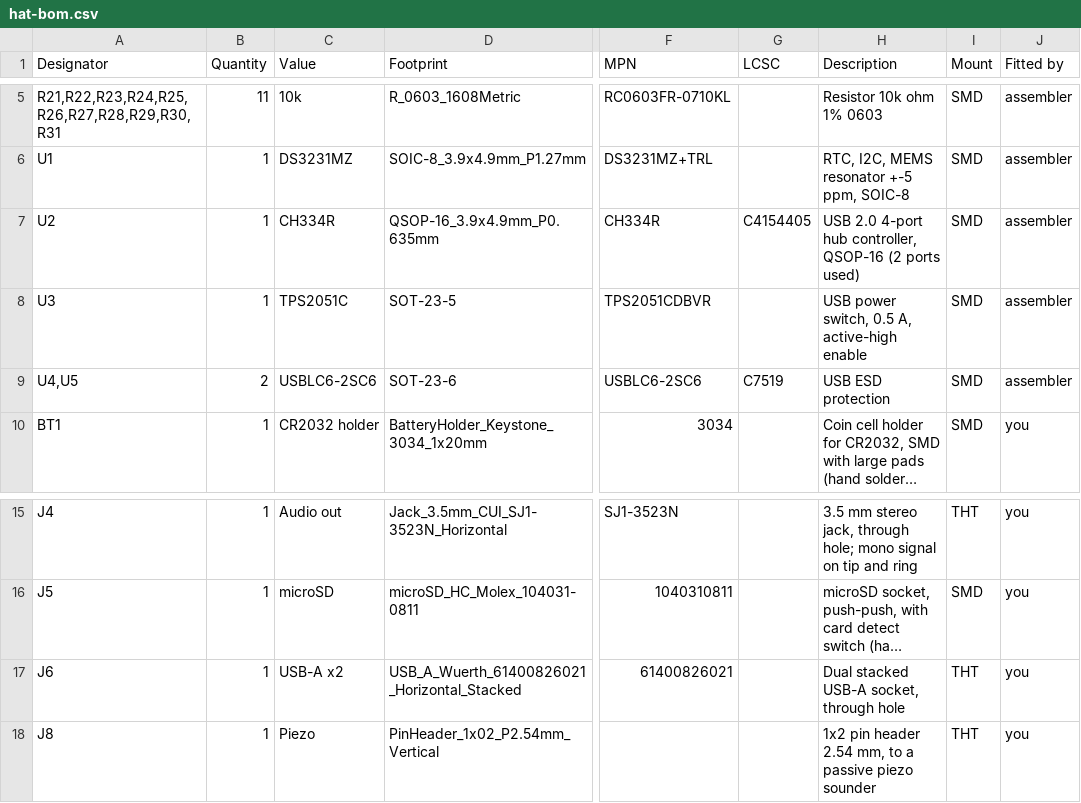
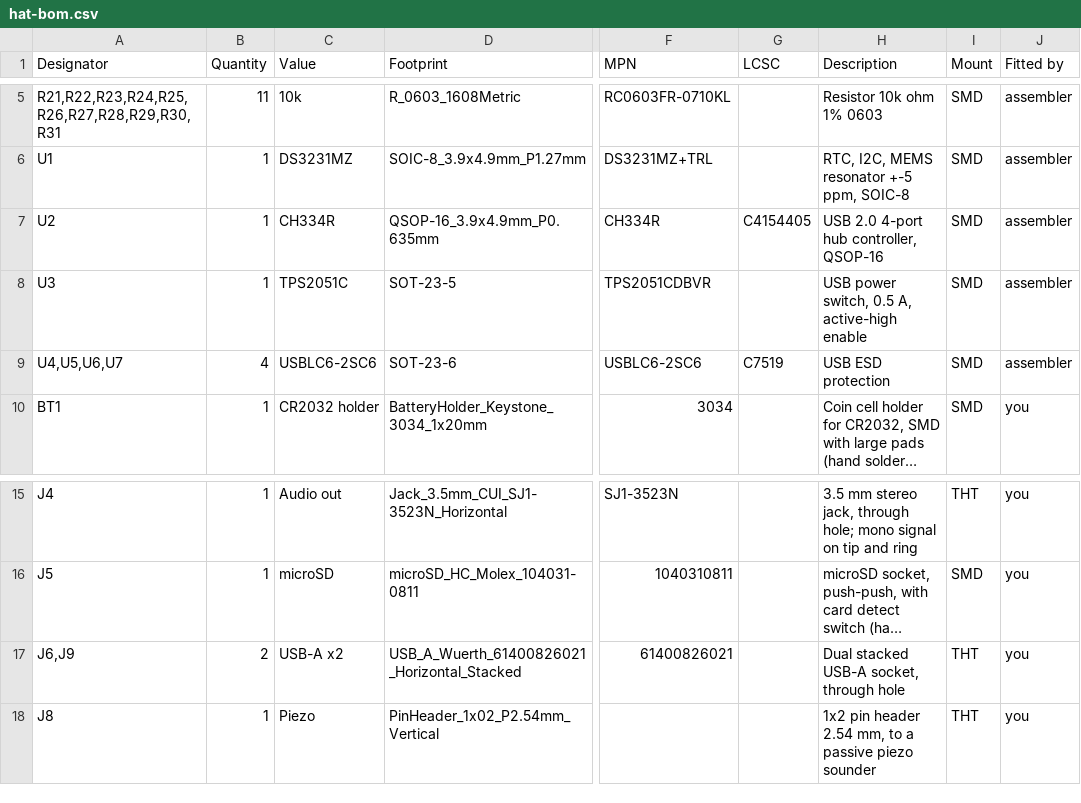
Before and after one commit to hugochinchilla/esp32-os, a CSV file: hardware/hat/fab/hat-bom.csv, drawn as a sheet; only a part is shown, gaps mark what is left out; long unchanged cells end in …; the diff names each change by its address in the sheet, - before the commit and + after, or states it on an @@ line.

```diff
--- a/hardware/hat/fab/hat-bom.csv
+++ b/hardware/hat/fab/hat-bom.csv
-H7 (Description): …controller, QSOP-16 (2 ports used)
+H7 (Description): …controller, QSOP-16
-A9 (Designator): U4,U5
+A9 (Designator): U4,U5,U6,U7
-B9 (Quantity): 2
+B9 (Quantity): 4
-A17 (Designator): J6
+A17 (Designator): J6,J9
-B17 (Quantity): 1
+B17 (Quantity): 2
```
Also changed, not shown: hardware/hat/enclosure-cutouts.csv, hardware/hat/fab/hat-bom-assembly.csv, 30 other files.
